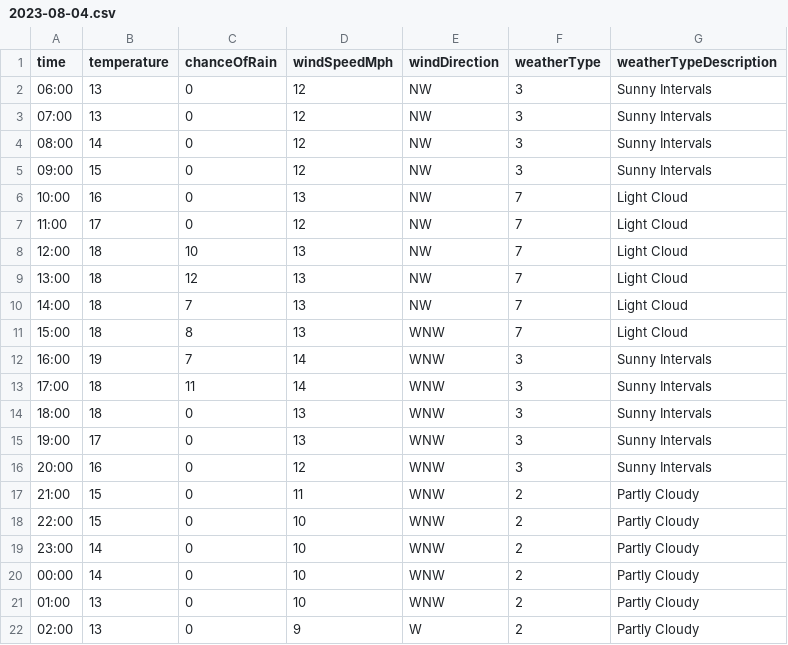
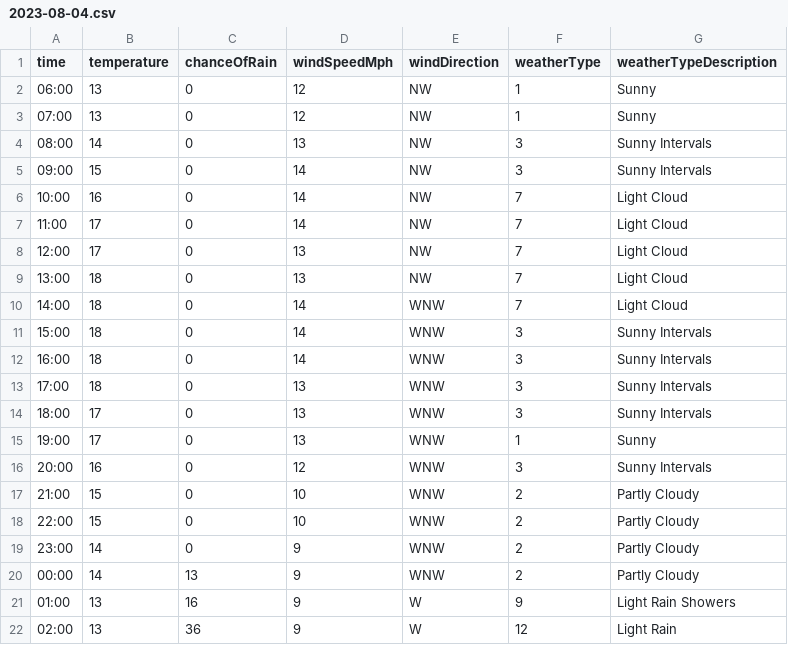
Before and after one commit to djcarter85/studland, a CSV file: _data/weather/2023-08-04.csv, drawn as a sheet; only a part is shown; the diff covers the shown part only.

Commit message:
391c7390-b3df-414b-ab35-59b8cbedd6b4

```diff
--- a/_data/weather/2023-08-04.csv
+++ b/_data/weather/2023-08-04.csv
@@ -1,22 +1,22 @@
 time,temperature,chanceOfRain,windSpeedMph,windDirection,weatherType,weatherTypeDescription
-06:00,13,0,12,NW,3,Sunny Intervals
-07:00,13,0,12,NW,3,Sunny Intervals
-08:00,14,0,12,NW,3,Sunny Intervals
-09:00,15,0,12,NW,3,Sunny Intervals
-10:00,16,0,13,NW,7,Light Cloud
-11:00,17,0,12,NW,7,Light Cloud
-12:00,18,10,13,NW,7,Light Cloud
-13:00,18,12,13,NW,7,Light Cloud
-14:00,18,7,13,NW,7,Light Cloud
-15:00,18,8,13,WNW,7,Light Cloud
-16:00,19,7,14,WNW,3,Sunny Intervals
-17:00,18,11,14,WNW,3,Sunny Intervals
-18:00,18,0,13,WNW,3,Sunny Intervals
-19:00,17,0,13,WNW,3,Sunny Intervals
+06:00,13,0,12,NW,1,Sunny
+07:00,13,0,12,NW,1,Sunny
+08:00,14,0,13,NW,3,Sunny Intervals
+09:00,15,0,14,NW,3,Sunny Intervals
+10:00,16,0,14,NW,7,Light Cloud
+11:00,17,0,14,NW,7,Light Cloud
+12:00,17,0,13,NW,7,Light Cloud
+13:00,18,0,13,NW,7,Light Cloud
+14:00,18,0,14,WNW,7,Light Cloud
+15:00,18,0,14,WNW,3,Sunny Intervals
+16:00,18,0,14,WNW,3,Sunny Intervals
+17:00,18,0,13,WNW,3,Sunny Intervals
+18:00,17,0,13,WNW,3,Sunny Intervals
+19:00,17,0,13,WNW,1,Sunny
 20:00,16,0,12,WNW,3,Sunny Intervals
-21:00,15,0,11,WNW,2,Partly Cloudy
+21:00,15,0,10,WNW,2,Partly Cloudy
 22:00,15,0,10,WNW,2,Partly Cloudy
-23:00,14,0,10,WNW,2,Partly Cloudy
-00:00,14,0,10,WNW,2,Partly Cloudy
-01:00,13,0,10,WNW,2,Partly Cloudy
-02:00,13,0,9,W,2,Partly Cloudy
+23:00,14,0,9,WNW,2,Partly Cloudy
+00:00,14,13,9,WNW,2,Partly Cloudy
+01:00,13,16,9,W,9,Light Rain Showers
+02:00,13,36,9,W,12,Light Rain
```
Also changed, not shown: 11 edited cells elsewhere in this file.
